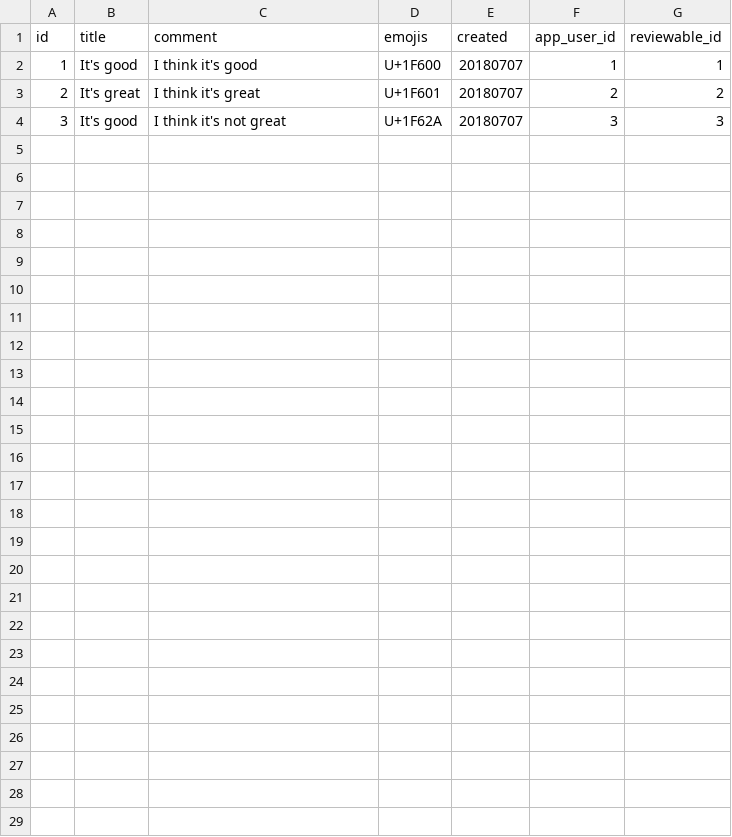
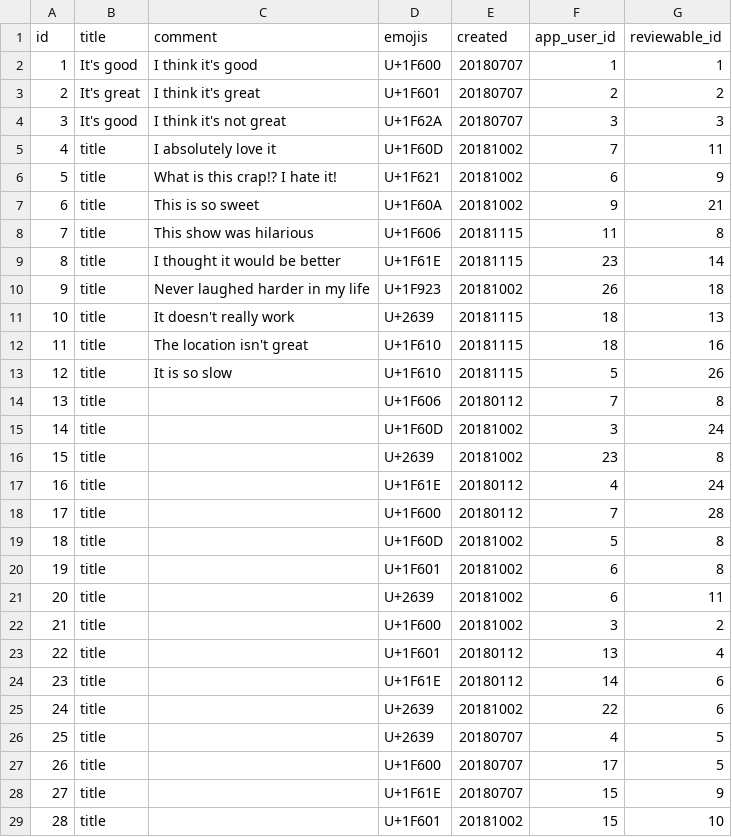
Before and after one commit to TheBenjiNecessity/Revoji, a CSV file: Database/sample_reviews.csv, drawn as a sheet.

```diff
--- a/Database/sample_reviews.csv
+++ b/Database/sample_reviews.csv
@@ -4 +4,26 @@ id,title,comment,emojis,created,app_user_id,reviewable_id
 3,It's good,I think it's not great,U+1F62A,20180707,3,3
+4,title,I absolutely love it,U+1F60D,20181002,7,11
+5,title,What is this crap!? I hate it!,U+1F621,20181002,6,9
+6,title,This is so sweet,U+1F60A,20181002,9,21
+7,title,This show was hilarious,U+1F606,20181115,11,8
+8,title,I thought it would be better,U+1F61E,20181115,23,14
+9,title,Never laughed harder in my life,U+1F923,20181002,26,18
+10,title,It doesn't really work,U+2639,20181115,18,13
+11,title,The location isn't great,U+1F610,20181115,18,16
+12,title,It is so slow,U+1F610,20181115,5,26
+13,title,,U+1F606,20180112,7,8
+14,title,,U+1F60D,20181002,3,24
+15,title,,U+2639,20181002,23,8
+16,title,,U+1F61E,20180112,4,24
+17,title,,U+1F600,20180112,7,28
+18,title,,U+1F60D,20181002,5,8
+19,title,,U+1F601,20181002,6,8
+20,title,,U+2639,20181002,6,11
+21,title,,U+1F600,20181002,3,2
+22,title,,U+1F601,20180112,13,4
+23,title,,U+1F61E,20180112,14,6
+24,title,,U+2639,20181002,22,6
+25,title,,U+2639,20180707,4,5
+26,title,,U+1F600,20180707,17,5
+27,title,,U+1F61E,20180707,15,9
+28,title,,U+1F601,20181002,15,10
```
Also changed, not shown: Database/sample_reviewables.csv, Database/sample_users.csv, 2 other files.
